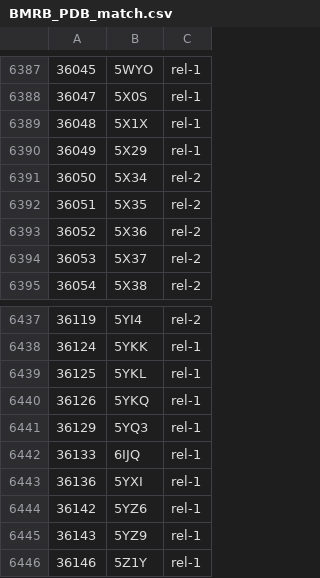
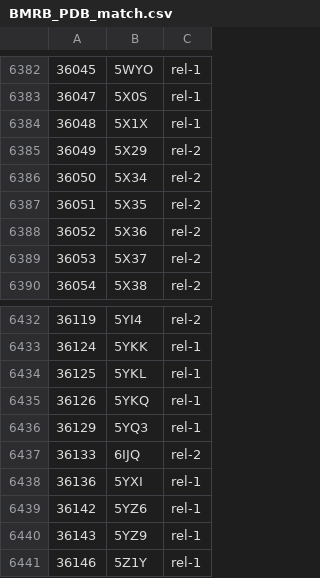
Before and after one commit to yokochi47/BMRBxTool, a CSV file: schema/BMRB_PDB_match.csv, drawn as a sheet; only a part is shown, gaps mark what is left out; the diff covers the shown part only.

```diff
--- a/schema/BMRB_PDB_match.csv
+++ b/schema/BMRB_PDB_match.csv
@@ -6389,3 +6384,3 @@
 36048,5X1X,rel-1
-36049,5X29,rel-1
+36049,5X29,rel-2
 36050,5X34,rel-2
@@ -6441,3 +6436,3 @@
 36129,5YQ3,rel-1
-36133,6IJQ,rel-1
+36133,6IJQ,rel-2
 36136,5YXI,rel-1
```
Also changed, not shown: 4 added rows, 7 removed rows and 14 edited cells elsewhere in this file, 5 other files.
